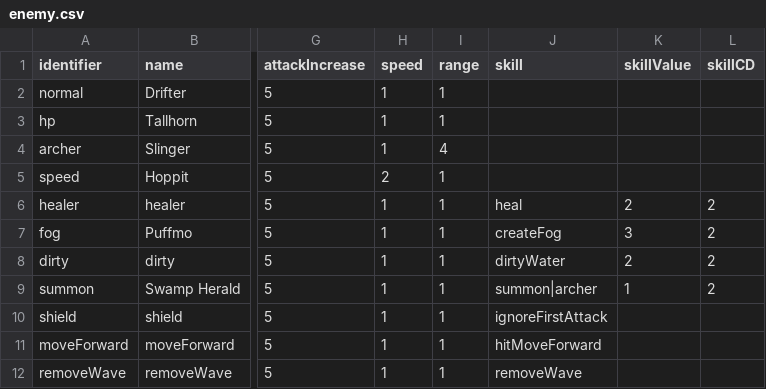
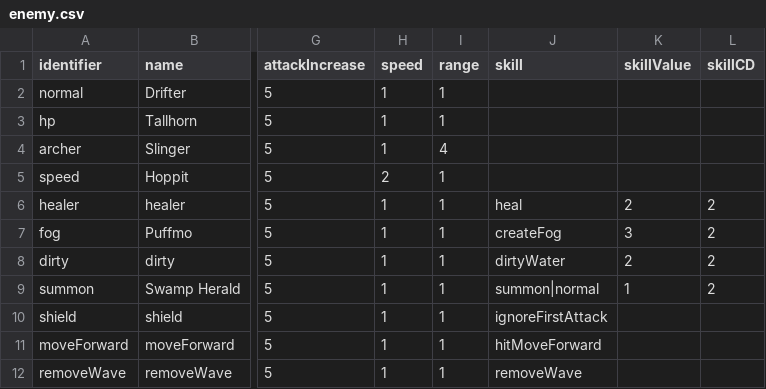
Before and after one commit to shshwdr/wave, a CSV file: Assets/Resources/csv/enemy.csv, drawn as a sheet; only a part is shown, gaps mark what is left out; the diff names each change by its address in the sheet, - before the commit and + after, or states it on an @@ line.

```diff
--- a/Assets/Resources/csv/enemy.csv
+++ b/Assets/Resources/csv/enemy.csv
-J9 (skill): summon|archer
+J9 (skill): summon|normal
```
Also changed, not shown: Assets/Resources/csv/level.csv, 3 other files.
